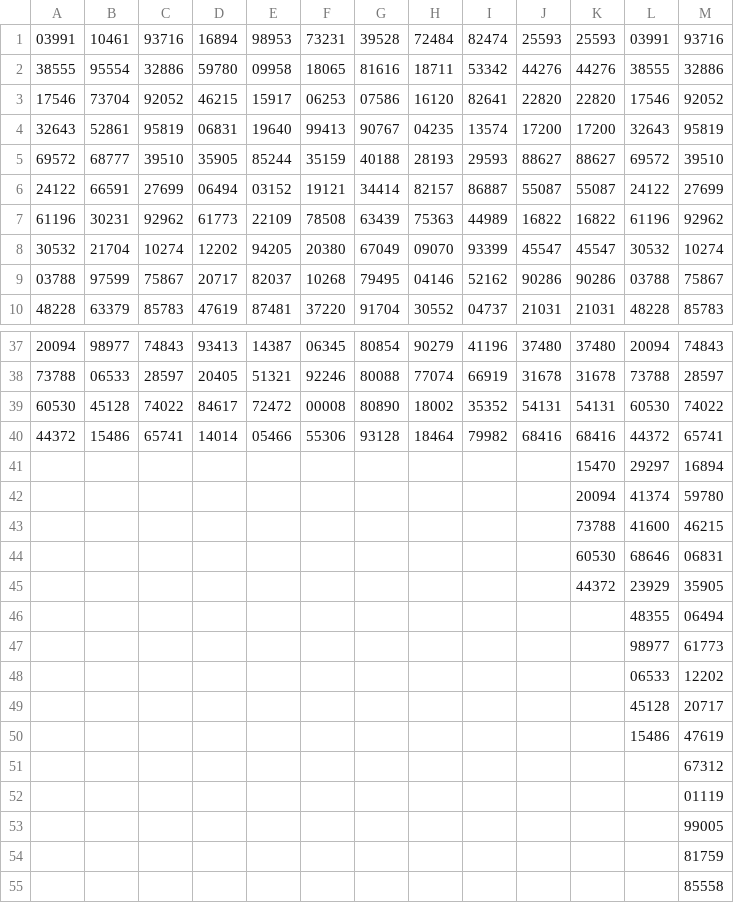
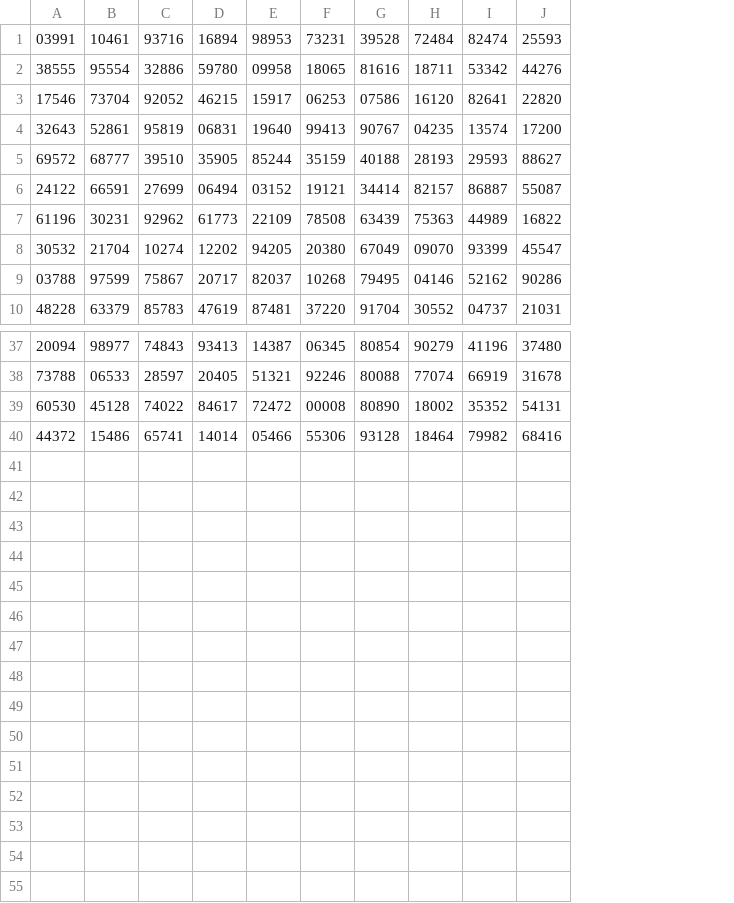
Before and after one commit to HHDZHRR/Modelado, a CSV file: DATOS/NUMEROS_ALEATORIOS.csv, drawn as a sheet; only a part is shown, gaps mark what is left out; the diff names each change by its address in the sheet, - before the commit and + after, or states it on an @@ line.

```diff
--- a/DATOS/NUMEROS_ALEATORIOS.csv
+++ b/DATOS/NUMEROS_ALEATORIOS.csv
-column K, rows 1-10: 25593 | 44276 | 22820 | 17200 | 88627 | 55087 | 16822 | 45547 | 90286 | 21031; rows 37-40: 37480 | 31678 | 54131 | 68416
-column L, rows 1-10: 03991 | 38555 | 17546 | 32643 | 69572 | 24122 | 61196 | 30532 | 03788 | 48228; rows 37-40: 20094 | 73788 | 60530 | 44372
-column M, rows 1-10: 93716 | 32886 | 92052 | 95819 | 39510 | 27699 | 92962 | 10274 | 75867 | 85783; rows 37-40: 74843 | 28597 | 74022 | 65741
-row 41:  |  |  |  |  |  |  |  |  |  | 15470 | 29297 | 16894
-row 42:  |  |  |  |  |  |  |  |  |  | 20094 | 41374 | 59780
-row 43:  |  |  |  |  |  |  |  |  |  | 73788 | 41600 | 46215
-row 44:  |  |  |  |  |  |  |  |  |  | 60530 | 68646 | 06831
-row 45:  |  |  |  |  |  |  |  |  |  | 44372 | 23929 | 35905
-row 46:  |  |  |  |  |  |  |  |  |  |  | 48355 | 06494
-row 47:  |  |  |  |  |  |  |  |  |  |  | 98977 | 61773
-row 48:  |  |  |  |  |  |  |  |  |  |  | 06533 | 12202
-row 49:  |  |  |  |  |  |  |  |  |  |  | 45128 | 20717
-row 50:  |  |  |  |  |  |  |  |  |  |  | 15486 | 47619
-row 51:  |  |  |  |  |  |  |  |  |  |  |  | 67312
-row 52:  |  |  |  |  |  |  |  |  |  |  |  | 01119
-row 53:  |  |  |  |  |  |  |  |  |  |  |  | 99005
-row 54:  |  |  |  |  |  |  |  |  |  |  |  | 81759
-row 55:  |  |  |  |  |  |  |  |  |  |  |  | 85558
```
Also changed, not shown: 16 other files.
